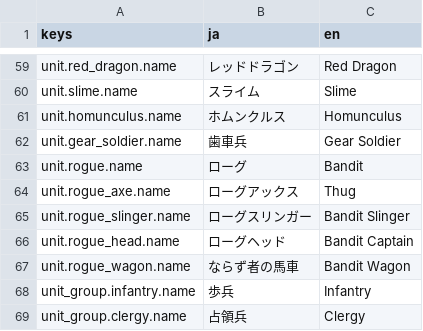
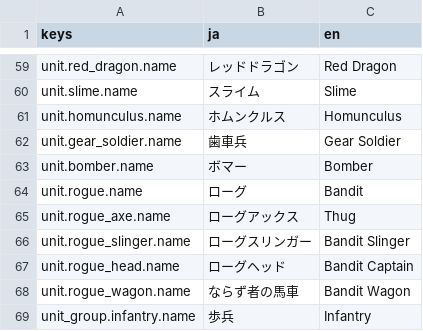
Before and after one commit to sway11466/senaris, a CSV file: godot/data/i18n/units.csv, drawn as a sheet; only a part is shown, gaps mark what is left out; the shorter side is filled out with more unchanged rows; the diff names each change by its address in the sheet, - before the commit and + after, or states it on an @@ line.

```diff
--- a/godot/data/i18n/units.csv
+++ b/godot/data/i18n/units.csv
+row 63: unit.bomber.name | ボマー | Bomber
```
Also changed, not shown: godot/data/effects/combat_effect.csv, godot/data/units/unit_skin.csv, 20 other files.
